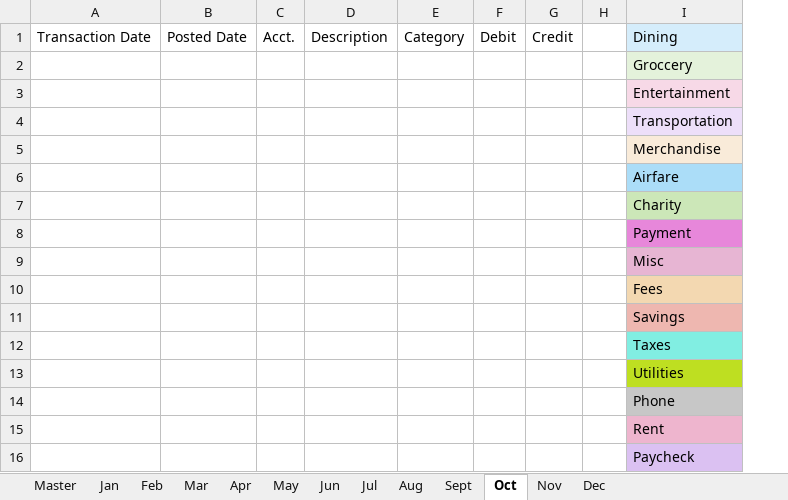
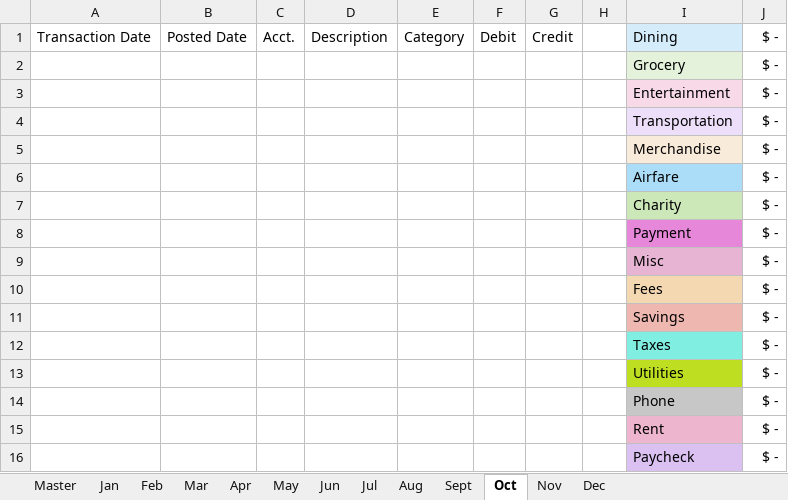
Before and after one commit to b-schd/offline_budget_tracker, an Excel workbook: transactions.xlsx, sheet Oct, drawn as a sheet; values as stored, in another font and other column widths than the file's, no borders; conditional formats and table styles not drawn; the diff names each change by its address in the sheet, - before the commit and + after, or states it on an @@ line.

```diff
--- a/transactions.xlsx (sheet Oct)
+++ b/transactions.xlsx (sheet Oct)
+column J, rows 1-16: all $ -
-I2: Groccery
+I2: Grocery
```
Also changed, not shown: sheet Master, sheet Jan, sheet May, sheet Apr, sheet Nov, sheet Dec, 6 more sheets, formulas that keep their value, charts or pictures.
